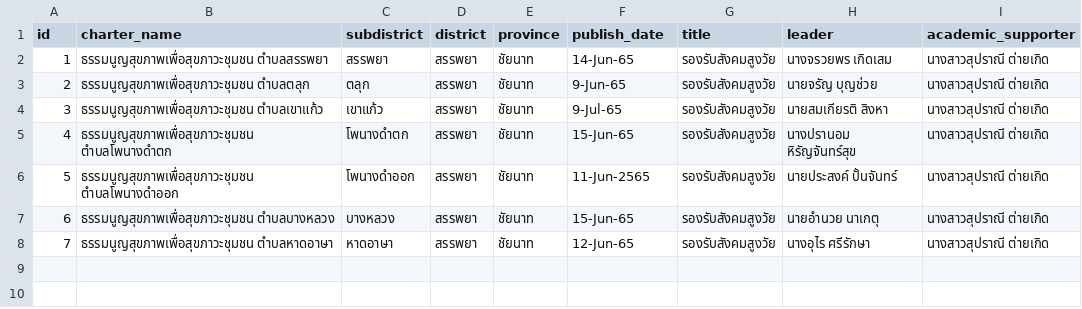
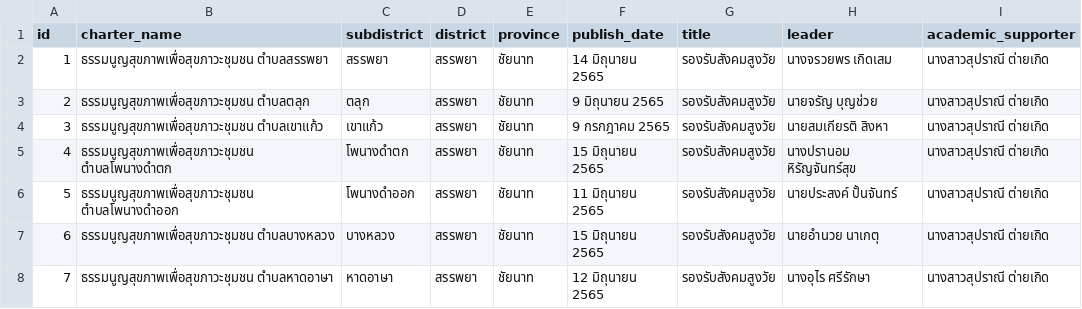
Before and after one commit to Benyawann/Northern_health, a CSV file: csv/data_chainat.csv, drawn as a sheet; the diff names each change by its address in the sheet, - before the commit and + after, or states it on an @@ line.

```diff
--- a/csv/data_chainat.csv
+++ b/csv/data_chainat.csv
-F2 (publish_date): 14-Jun-65
+F2 (publish_date): 14 มิถุนายน 2565
-F3 (publish_date): 9-Jun-65
+F3 (publish_date): 9 มิถุนายน 2565
-F4 (publish_date): 9-Jul-65
+F4 (publish_date): 9 กรกฎาคม 2565
-F5 (publish_date): 15-Jun-65
+F5 (publish_date): 15 มิถุนายน 2565
-F6 (publish_date): 11-Jun-2565
+F6 (publish_date): 11 มิถุนายน 2565
-F7 (publish_date): 15-Jun-65
+F7 (publish_date): 15 มิถุนายน 2565
-F8 (publish_date): 12-Jun-65
+F8 (publish_date): 12 มิถุนายน 2565
```
Also changed, not shown: csv/data_kampaengphet.csv, csv/data_north.csv, 1 other file.
